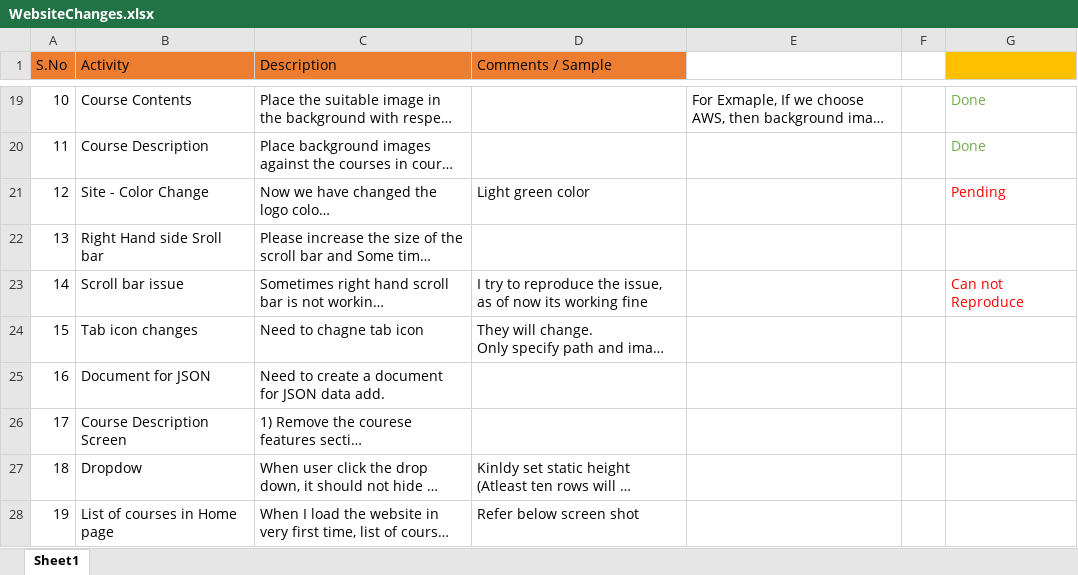
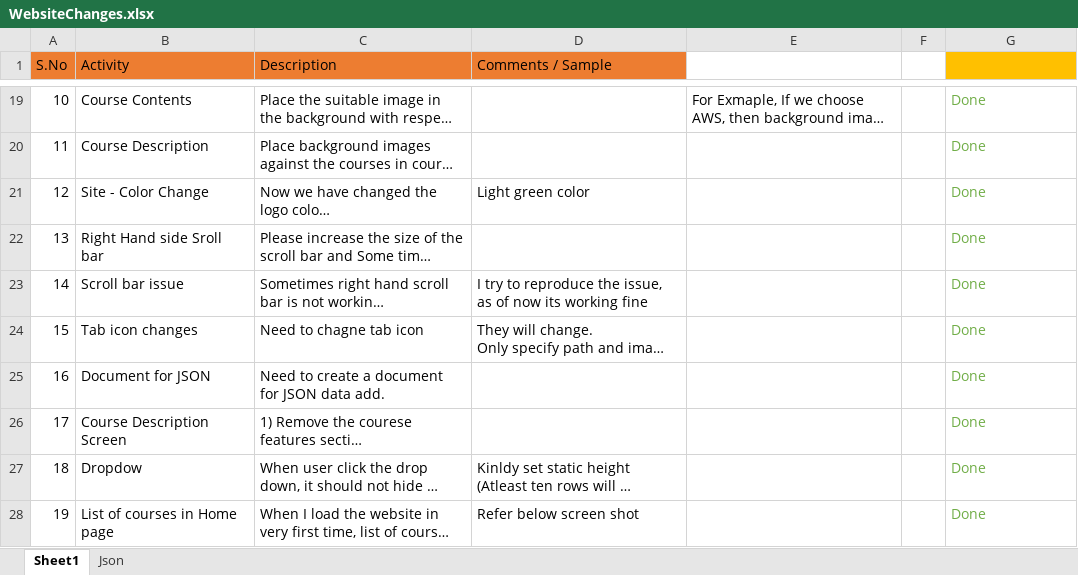
Before and after one commit to sudhananth/iNetSolution, an Excel workbook: Change Request and Requirements/WebsiteChanges.xlsx, sheet Sheet1, drawn as a sheet; only a part is shown, gaps mark what is left out; long unchanged cells end in …; values as stored, in another font and other column widths than the file's, no borders; charts and pictures not drawn; the diff names each change by its address in the sheet, - before the commit and + after, or states it on an @@ line.

```diff
--- a/Change Request and Requirements/WebsiteChanges.xlsx (sheet Sheet1)
+++ b/Change Request and Requirements/WebsiteChanges.xlsx (sheet Sheet1)
+sheet tab: Json
-G21: Pending
+G21: Done
-G21 text colour: #FF0000
+G21 text colour: #70AD47
-G22: (empty)
+G22: Done
-G23: Can not Reproduce
+G23: Done
-G23 text colour: #FF0000
+G23 text colour: #70AD47
-G24:G28: (empty)
+G24:G28: Done
```
Also changed, not shown: charts or pictures.
